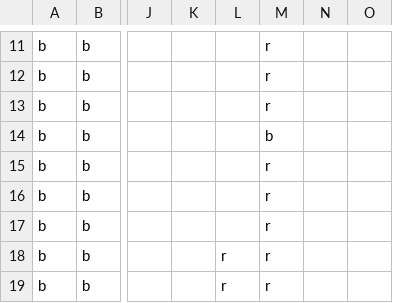
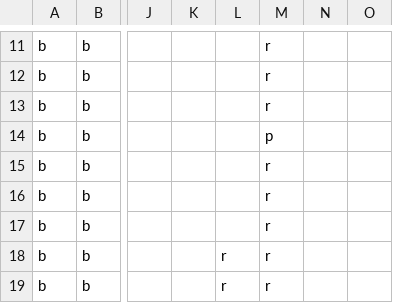
Before and after one commit to Techn0Ninja27/text_adventure, a CSV file: map_data/level_1/level1_imported.csv, drawn as a sheet; only a part is shown, gaps mark what is left out; the diff names each change by its address in the sheet, - before the commit and + after, or states it on an @@ line.

```diff
--- a/map_data/level_1/level1_imported.csv
+++ b/map_data/level_1/level1_imported.csv
-M14: b
+M14: p
```
Also changed, not shown: 1 other file.
